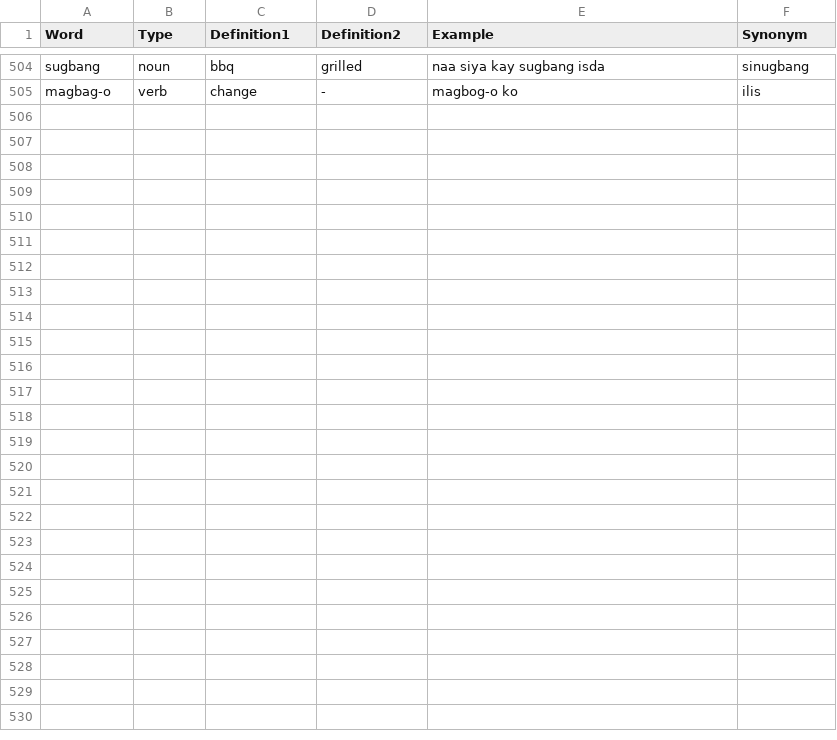
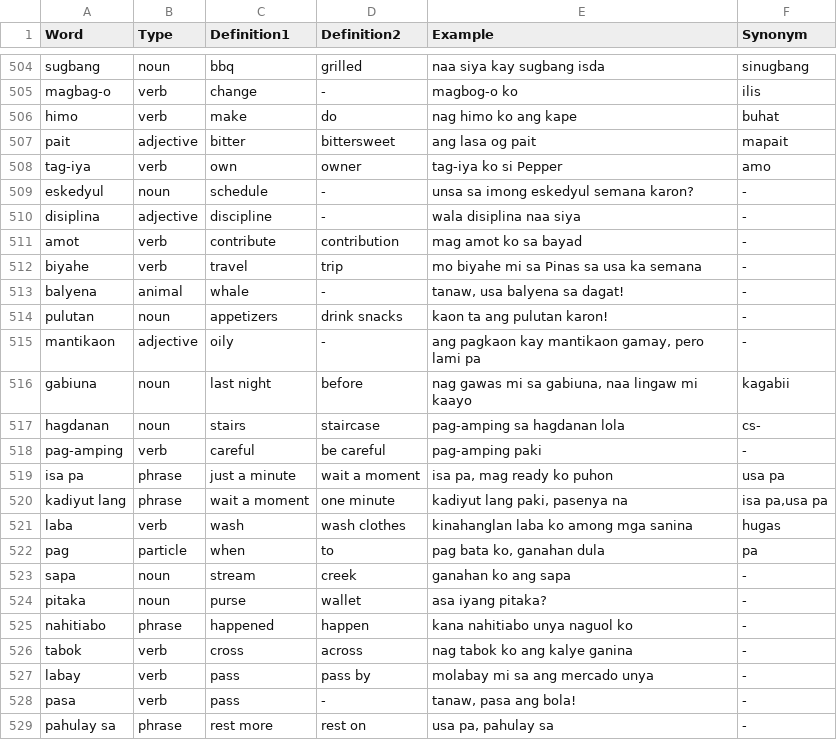
Before and after one commit to gradyarendain/Learn-Binisaya, a CSV file: data/BisayaLog.csv (was BisayaLog.csv), drawn as a sheet; only a part is shown, gaps mark what is left out.

```diff
--- a/BisayaLog.csv
+++ b/data/BisayaLog.csv
@@ -505 +505,25 @@ sugbang,noun,bbq,grilled,naa siya kay sugbang isda,sinugbang
 magbag-o,verb,change,-,magbog-o ko ,ilis
+himo,verb,make,do,nag himo ko ang kape,buhat
+pait,adjective,bitter,bittersweet,ang lasa og pait,mapait
+tag-iya,verb,own,owner,tag-iya ko si Pepper,amo
+eskedyul,noun,schedule,-,unsa sa imong eskedyul semana karon?,-
+disiplina,adjective,discipline,-,wala disiplina naa siya,-
+amot,verb,contribute,contribution,mag amot ko sa bayad,-
+biyahe,verb,travel,trip,mo biyahe mi sa Pinas sa usa ka semana,-
+balyena,animal,whale,-,"tanaw, usa balyena sa dagat!",-
+pulutan,noun,appetizers,drink snacks,kaon ta ang pulutan karon!,-
+mantikaon,adjective,oily,-,"ang pagkaon kay mantikaon gamay, pero lami pa",-
+gabiuna,noun,last night,before,"nag gawas mi sa gabiuna, naa lingaw mi kaayo",kagabii
+hagdanan,noun,stairs,staircase,pag-amping sa hagdanan lola,cs-
+pag-amping,verb,careful,be careful,pag-amping paki,-
+isa pa,phrase,just a minute,wait a moment,"isa pa, mag ready ko puhon",usa pa
+kadiyut lang,phrase,wait a moment,one minute,"kadiyut lang paki, pasenya na","isa pa,usa pa"
+laba,verb,wash,wash clothes,kinahanglan laba ko among mga sanina,hugas
+pag,particle,when,to,"pag bata ko, ganahan dula",pa
+sapa,noun,stream,creek,ganahan ko ang sapa,-
+pitaka,noun,purse,wallet,asa iyang pitaka?,-
+nahitiabo,phrase,happened,happen,kana nahitiabo unya naguol ko,-
+tabok,verb,cross,across,nag tabok ko ang kalye ganina,-
+labay,verb,pass,pass by,molabay mi sa ang mercado unya,-
+pasa,verb,pass,-,"tanaw, pasa ang bola!",-
+pahulay sa,phrase,rest more,rest on,"usa pa, pahulay sa",-
```
Also changed, not shown: 16 other files.
